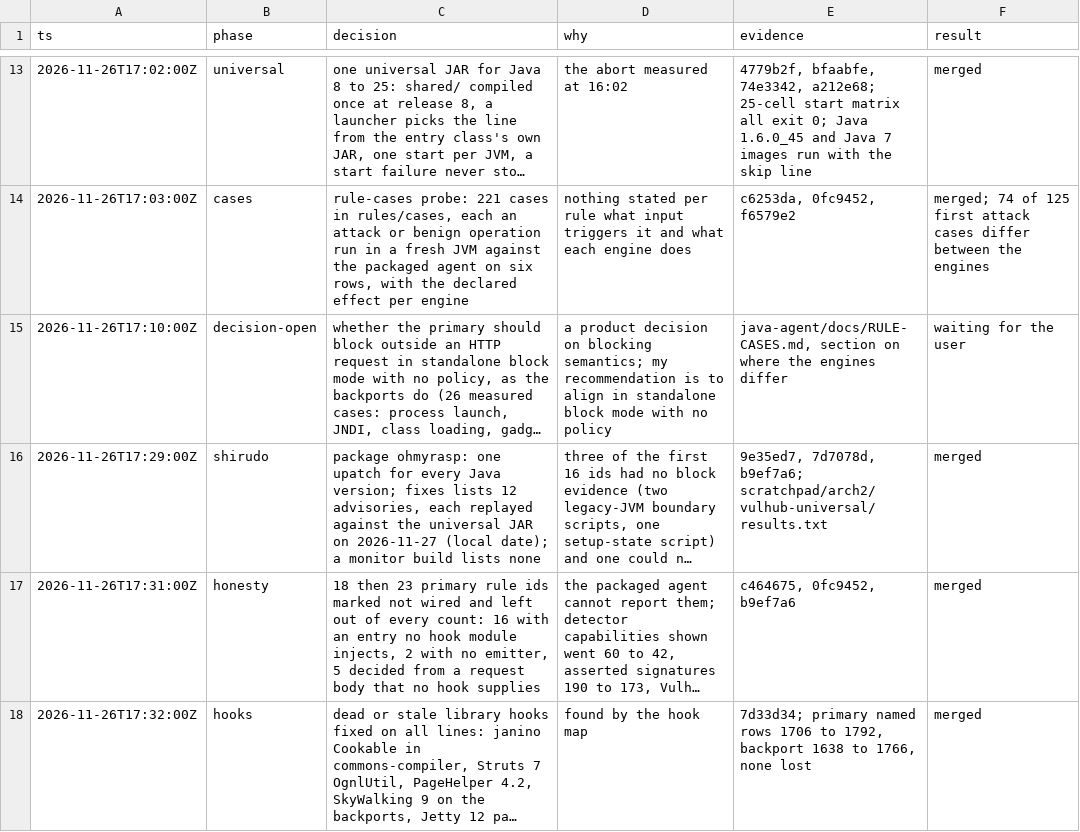
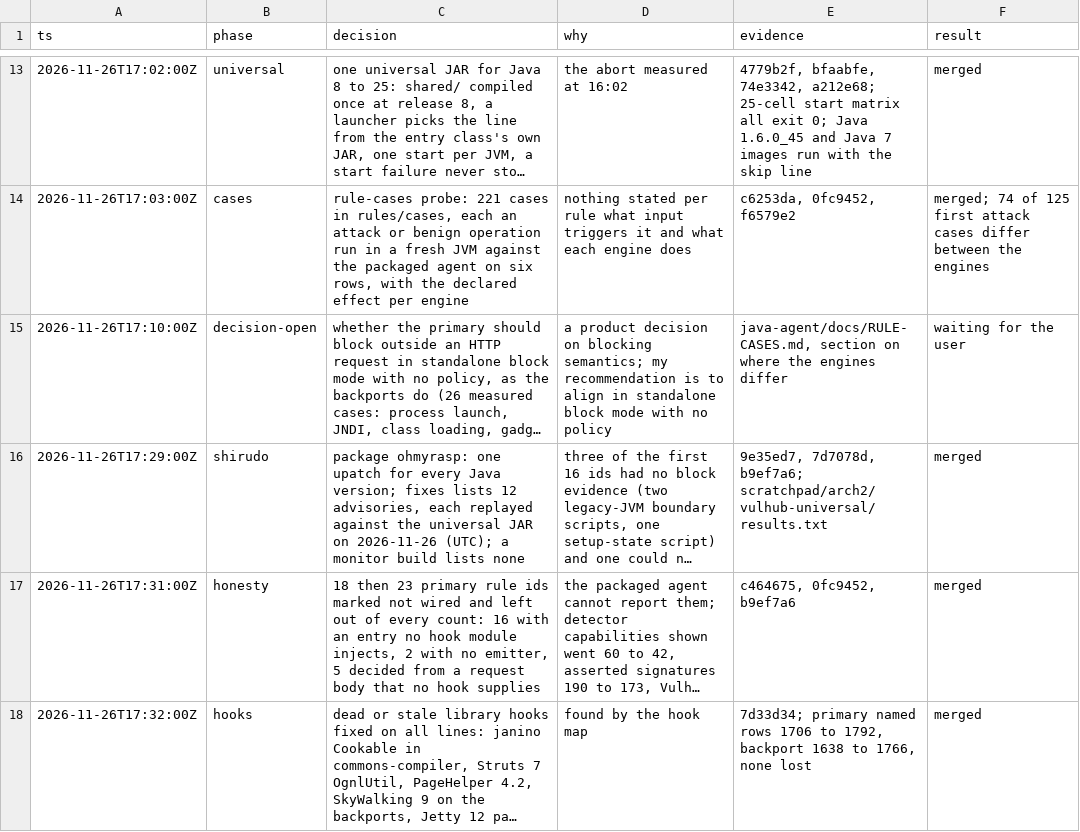
Before and after one commit to xuing/oh-my-rasp, a TSV file: docs/internal/2026-11-27-agent-one-package-decisions.tsv, drawn as a sheet; only a part is shown, gaps mark what is left out; long unchanged cells end in …; the diff names each change by its address in the sheet, - before the commit and + after, or states it on an @@ line.

```diff
--- a/docs/internal/2026-11-27-agent-one-package-decisions.tsv
+++ b/docs/internal/2026-11-27-agent-one-package-decisions.tsv
-C16 (decision): …JAR on 2026-11-27 (local date); a monitor…
+C16 (decision): …JAR on 2026-11-26 (UTC); a monitor…
```
Also changed, not shown: 5 other files.
